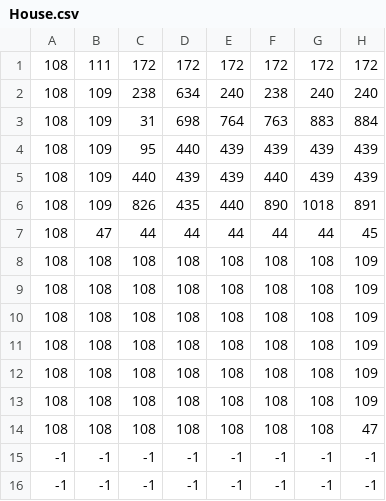
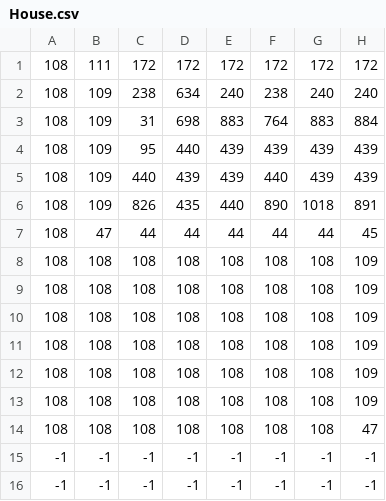
Before and after one commit to serveri/salagrilli2026, a CSV file: public/puzzle-3/data/House.csv, drawn as a sheet; only a part is shown; the diff names each change by its address in the sheet, - before the commit and + after, or states it on an @@ line.

```diff
--- a/public/puzzle-3/data/House.csv
+++ b/public/puzzle-3/data/House.csv
-E3: 764
+E3: 883
-F3: 763
+F3: 764
```
Also changed, not shown: 7 other files.
